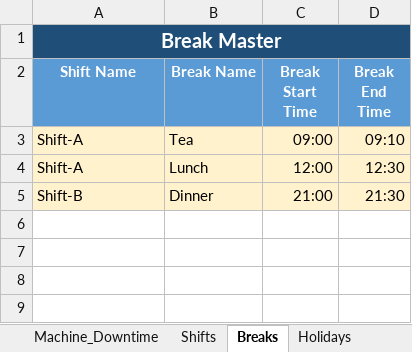
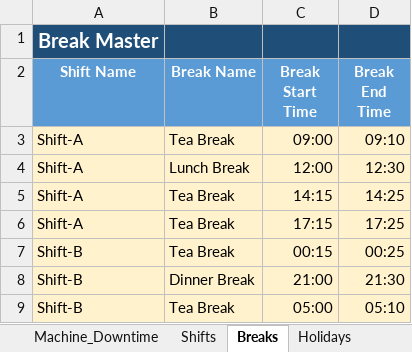
Before and after one commit to Electrodip/production_planning-planning, an Excel workbook: Electro_Dip_Import_Template.xlsx, sheet Breaks, drawn as a sheet; values as stored, in another font and other column widths than the file's, no borders; removed rows and columns are numbered as before the commit, all else as after; the diff names each change by its address in the sheet, - before the commit and + after, or states it on an @@ line.

```diff
--- a/Electro_Dip_Import_Template.xlsx (sheet Breaks)
+++ b/Electro_Dip_Import_Template.xlsx (sheet Breaks)
-A1:D1 merged
-B3 (Break Name): Tea
+B3 (Break Name): Tea Break
-B4 (Break Name): Lunch
+B4 (Break Name): Lunch Break
+row 5: Shift-A | Tea Break | 14:15 | 14:25
+row 6: Shift-A | Tea Break | 17:15 | 17:25
+row 7: Shift-B | Tea Break | 00:15 | 00:25
-B8 (Break Name): Dinner
+B8 (Break Name): Dinner Break
+row 9: Shift-B | Tea Break | 05:00 | 05:10
```
Also changed, not shown: sheet Process_BOM, sheet Machine_Recommendations, sheet Customer_Schedules, sheet Stock_Demand, sheet Batch_Config, sheet Machine_Downtime, 4 more sheets, 1 other file.
